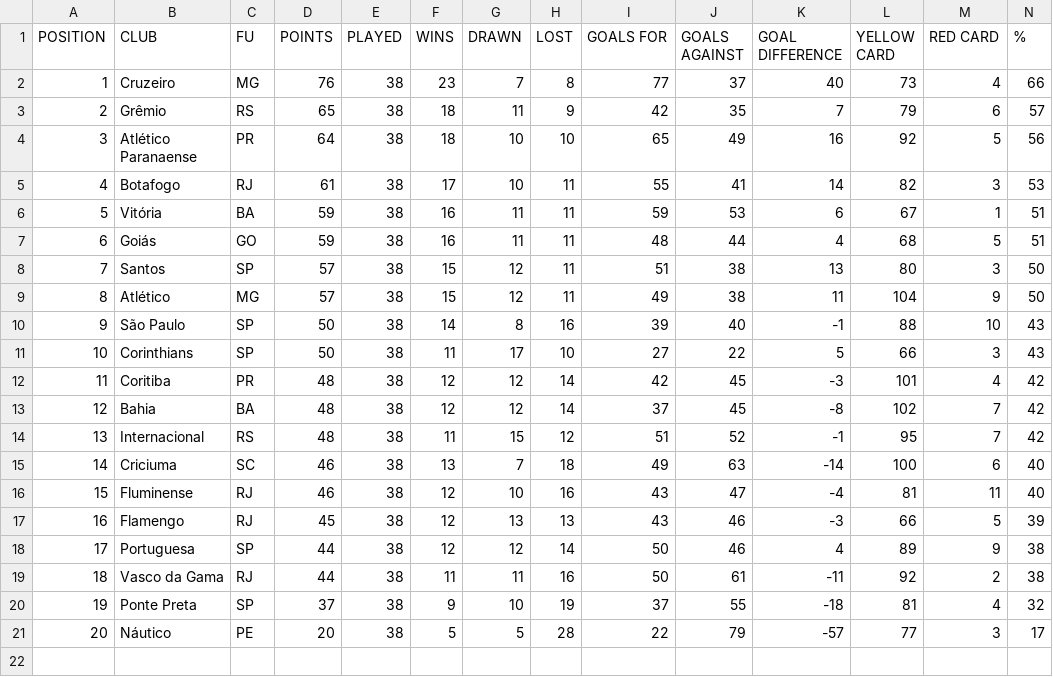
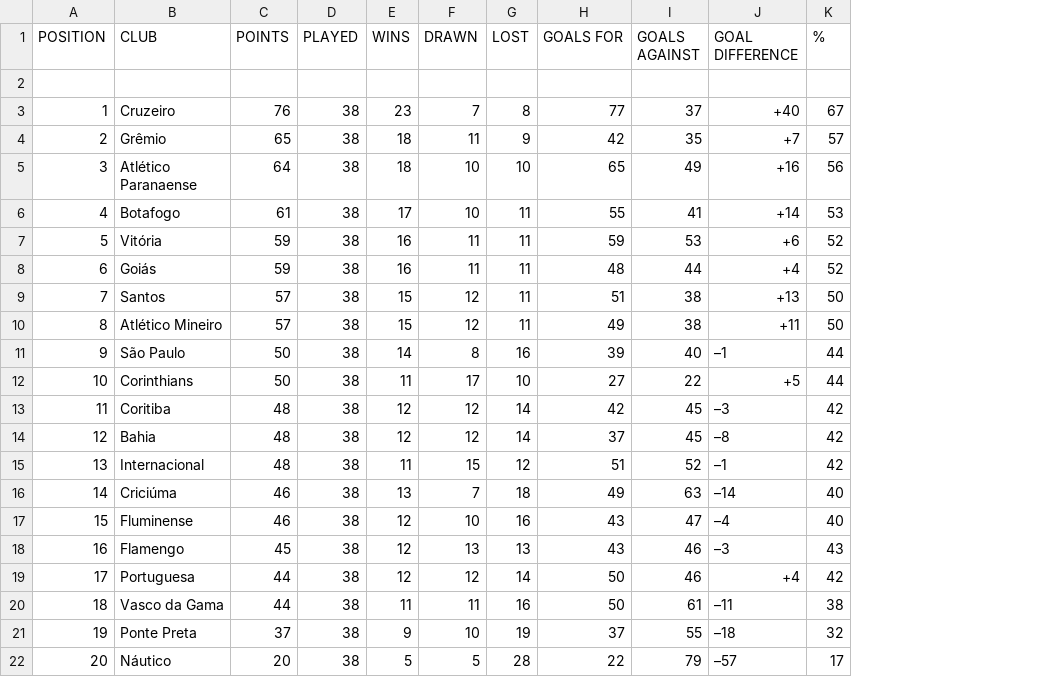
Before and after one commit to BonomoJoaoPaulo/Brasileirao_Stats, a CSV file: data/brasileirao_table_2013.csv, drawn as a sheet; removed rows and columns are numbered as before the commit, all else as after; the diff names each change by its address in the sheet, - before the commit and + after, or states it on an @@ line.

```diff
--- a/data/brasileirao_table_2013.csv
+++ b/data/brasileirao_table_2013.csv
-column C (FU), rows 2-21: MG | RS | PR | RJ | BA | GO | SP | MG | SP | SP | PR | BA | RS | SC | RJ | RJ | SP | RJ | SP | PE
-column L (YELLOW CARD), rows 2-21: 73 | 79 | 92 | 82 | 67 | 68 | 80 | 104 | 88 | 66 | 101 | 102 | 95 | 100 | 81 | 66 | 89 | 92 | 81 | 77
-column M (RED CARD), rows 2-21: 4 | 6 | 5 | 3 | 1 | 5 | 3 | 9 | 10 | 3 | 4 | 7 | 7 | 6 | 11 | 5 | 9 | 2 | 4 | 3
+row 2: (empty)
-J3 (GOAL DIFFERENCE): 40
+J3 (GOAL DIFFERENCE): +40
-K3 (%): 66
+K3 (%): 67
-J4 (GOAL DIFFERENCE): 7
+J4 (GOAL DIFFERENCE): +7
-J5 (GOAL DIFFERENCE): 16
+J5 (GOAL DIFFERENCE): +16
-J6 (GOAL DIFFERENCE): 14
+J6 (GOAL DIFFERENCE): +14
-J7 (GOAL DIFFERENCE): 6
+J7 (GOAL DIFFERENCE): +6
-K7:K8 (%): 51
+K7:K8 (%): 52
-J8 (GOAL DIFFERENCE): 4
+J8 (GOAL DIFFERENCE): +4
-J9 (GOAL DIFFERENCE): 13
+J9 (GOAL DIFFERENCE): +13
-B10 (CLUB): Atlético
+B10 (CLUB): Atlético Mineiro
-J10 (GOAL DIFFERENCE): 11
+J10 (GOAL DIFFERENCE): +11
-J11 (GOAL DIFFERENCE): -1
+J11 (GOAL DIFFERENCE): –1
-K11:K12 (%): 43
+K11:K12 (%): 44
-J12 (GOAL DIFFERENCE): 5
+J12 (GOAL DIFFERENCE): +5
-J13 (GOAL DIFFERENCE): -3
+J13 (GOAL DIFFERENCE): –3
-J14 (GOAL DIFFERENCE): -8
+J14 (GOAL DIFFERENCE): –8
-J15 (GOAL DIFFERENCE): -1
+J15 (GOAL DIFFERENCE): –1
-B16 (CLUB): Criciuma
+B16 (CLUB): Criciúma
-J16 (GOAL DIFFERENCE): -14
+J16 (GOAL DIFFERENCE): –14
-J17 (GOAL DIFFERENCE): -4
+J17 (GOAL DIFFERENCE): –4
-J18 (GOAL DIFFERENCE): -3
+J18 (GOAL DIFFERENCE): –3
-K18 (%): 39
+K18 (%): 43
-J19 (GOAL DIFFERENCE): 4
+J19 (GOAL DIFFERENCE): +4
-K19 (%): 38
+K19 (%): 42
-J20 (GOAL DIFFERENCE): -11
+J20 (GOAL DIFFERENCE): –11
-J21 (GOAL DIFFERENCE): -18
+J21 (GOAL DIFFERENCE): –18
-J22 (GOAL DIFFERENCE): -57
+J22 (GOAL DIFFERENCE): –57
```
Also changed, not shown: data/brasileirao_table_2012.csv, data/brasileirao_table_2015.csv, 20 other files.
